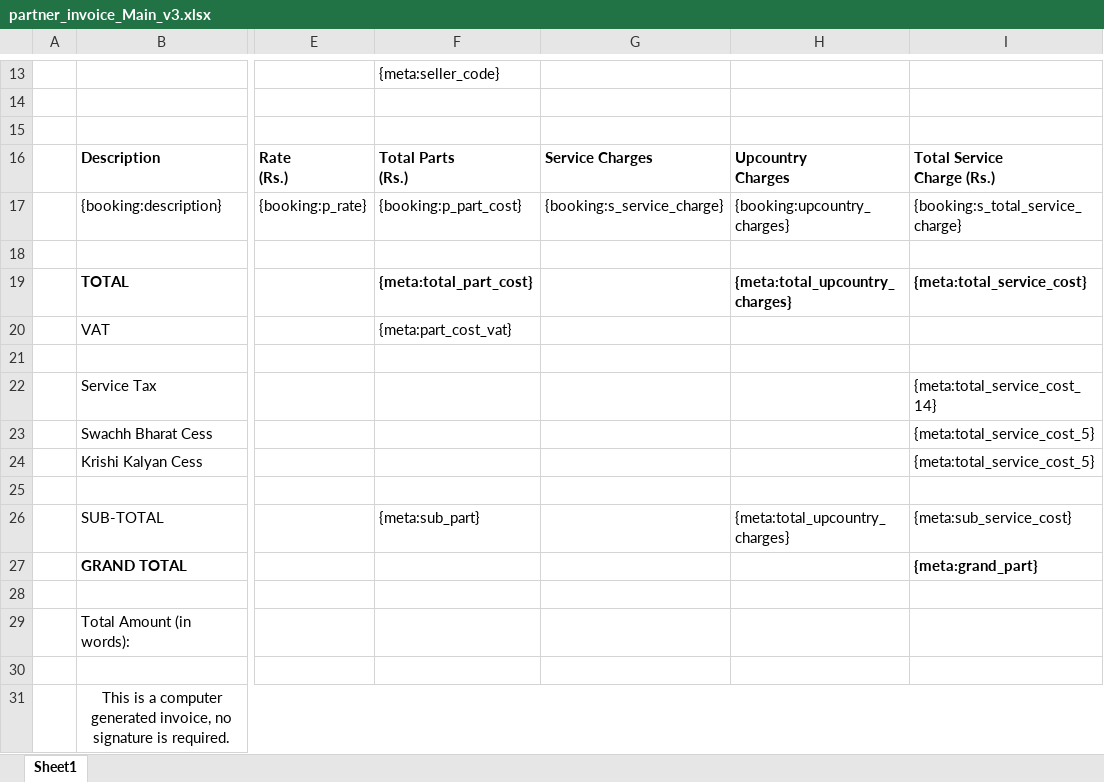
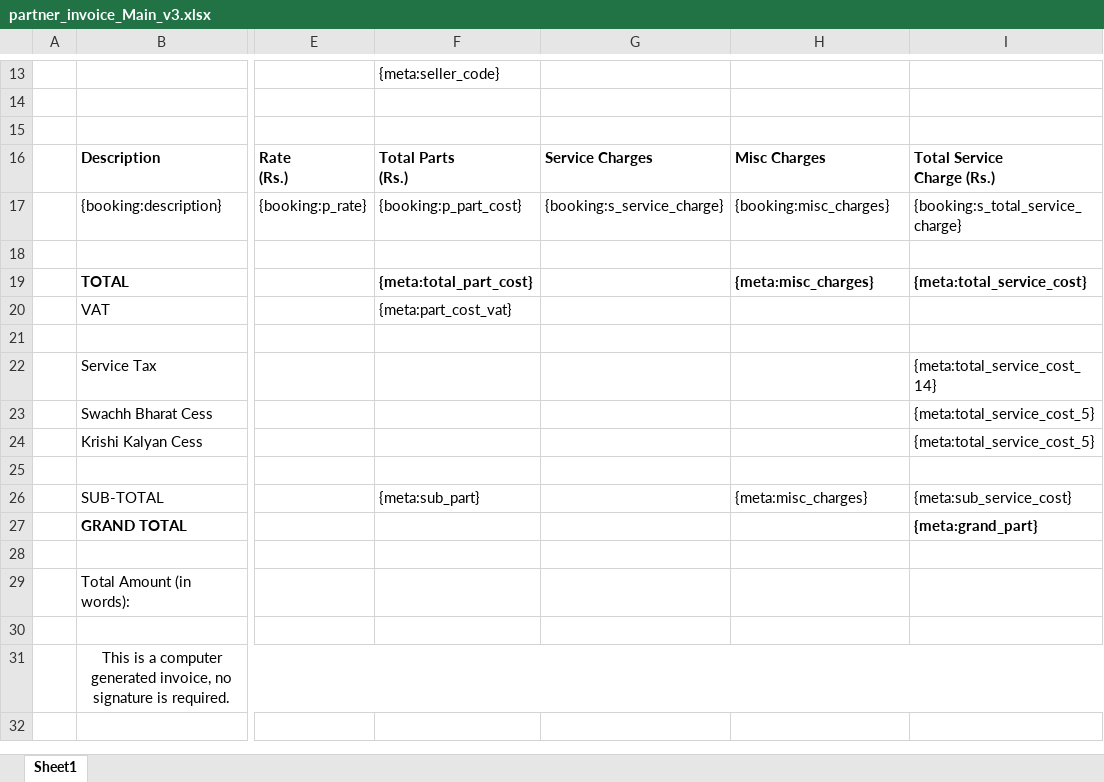
Before and after one commit to 247around-DeepakSharma/Deepak, an Excel workbook: application/controllers/excel-templates/partner_invoice_Main_v3.xlsx, sheet Sheet1, drawn as a sheet; only a part is shown, gaps mark what is left out; values as stored, in another font and other column widths than the file's, no borders; ↵ is a line break in a cell; the diff names each change by its address in the sheet, - before the commit and + after, or states it on an @@ line.

Commit message:
Add Courier in invoice

```diff
--- a/application/controllers/excel-templates/partner_invoice_Main_v3.xlsx (sheet Sheet1)
+++ b/application/controllers/excel-templates/partner_invoice_Main_v3.xlsx (sheet Sheet1)
-H16: Upcountry ↵ Charges
+H16: Misc Charges
-H17: {booking:upcountry_charges}
+H17: {booking:misc_charges}
-H19: {meta:total_upcountry_charges}
+H19: {meta:misc_charges}
-H26: {meta:total_upcountry_charges}
+H26: {meta:misc_charges}
```
Also changed, not shown: 1 other file.
